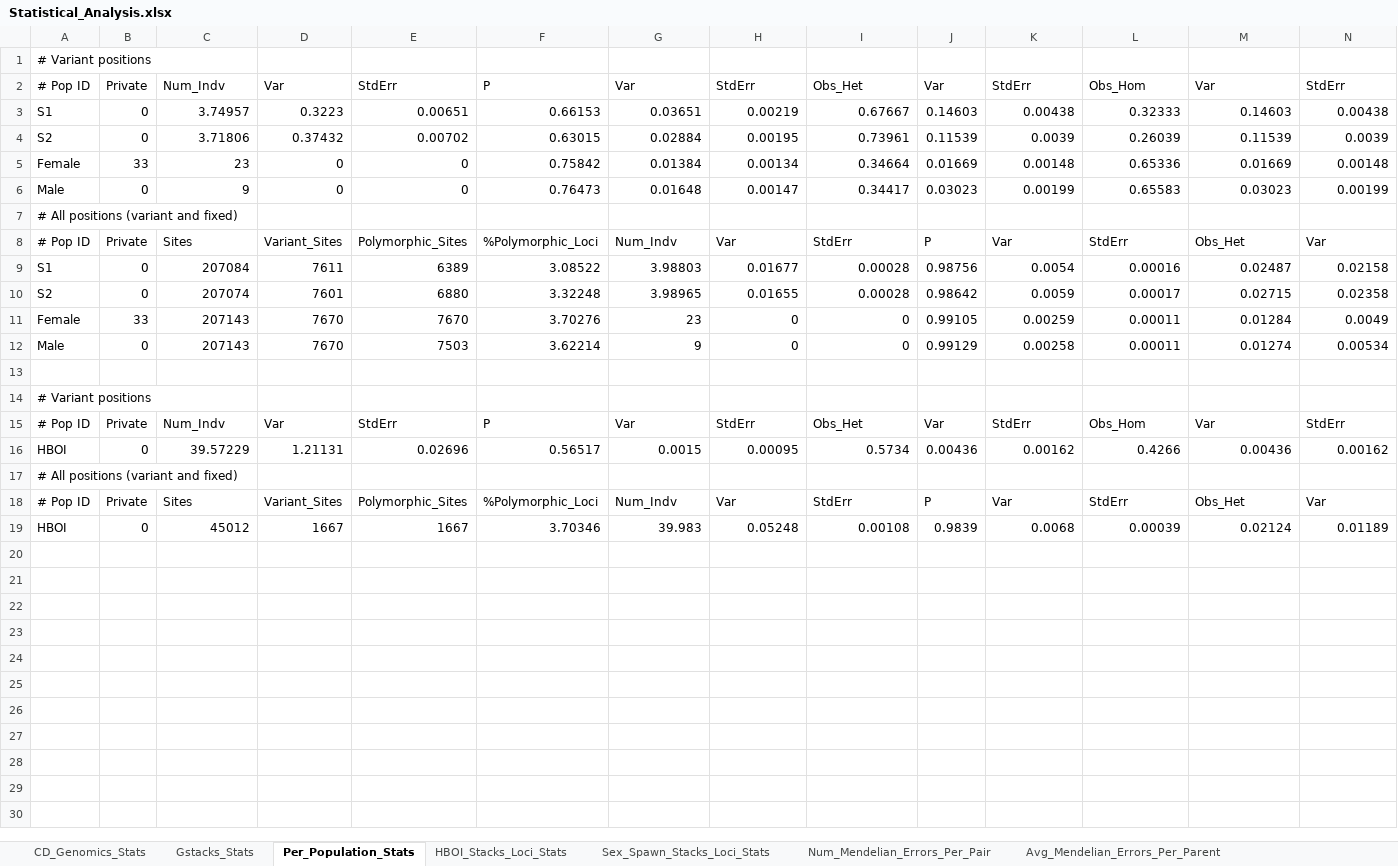
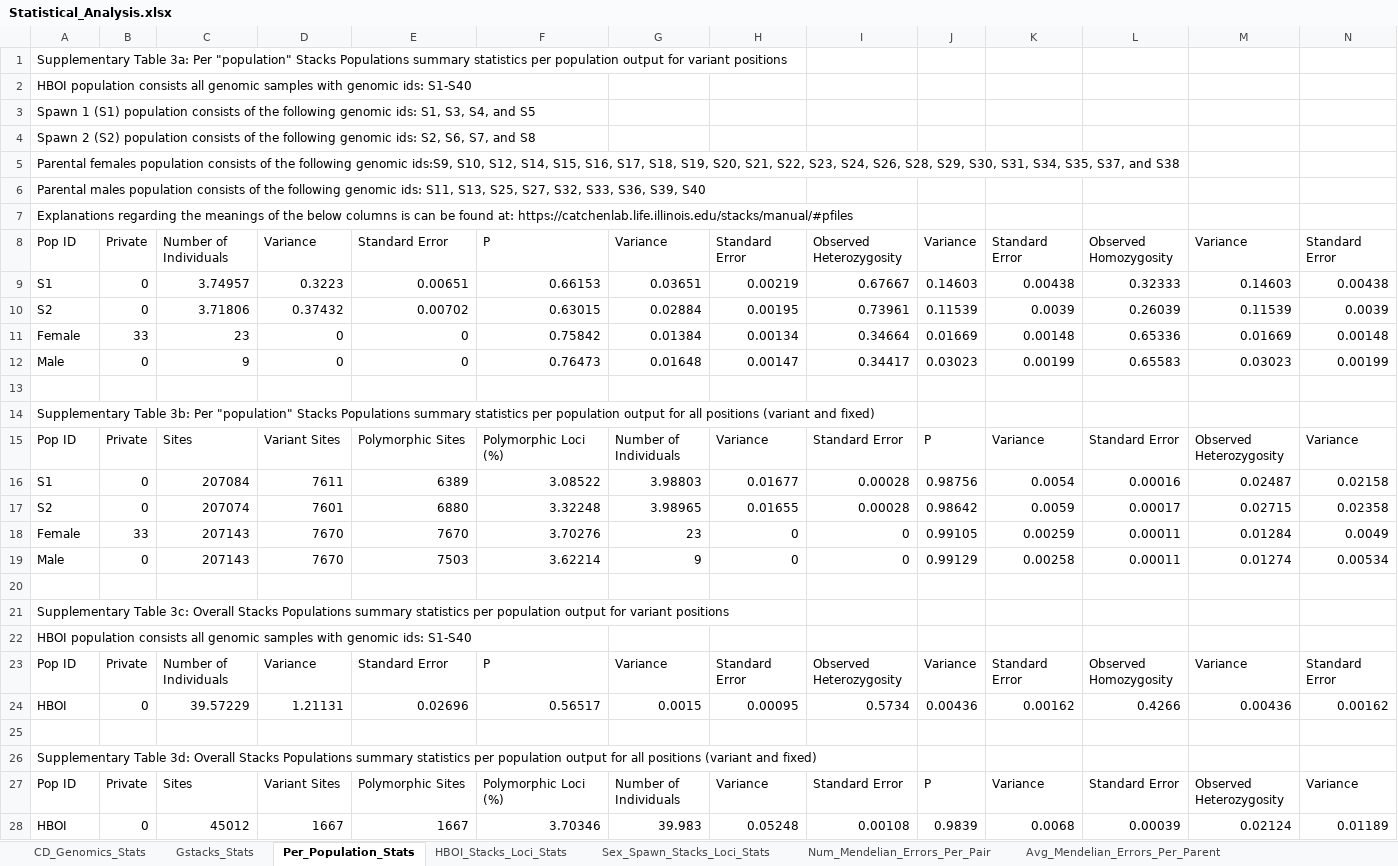
Before and after one commit to aqua-omics/bonefish_parentage_analysis, an Excel workbook: Statistical_Analysis.xlsx, sheet Per_Population_Stats, drawn as a sheet; only a part is shown; values as stored, in another font and other column widths than the file's, no borders; removed rows and columns are numbered as before the commit, all else as after; rows hold the shown columns only; the diff names each change by its address in the sheet, - before the commit and + after, or states it on an @@ line.

```diff
--- a/Statistical_Analysis.xlsx (sheet Per_Population_Stats)
+++ b/Statistical_Analysis.xlsx (sheet Per_Population_Stats)
-A1: # Variant positions
+A1: Supplementary Table 3a: Per "population" Stacks Populations summary statistics per population output for variant positions
-row 2: # Pop ID | Private | Num_Indv | Var | StdErr | P | Var | StdErr | Obs_Het | Var | StdErr | Obs_Hom | Var | StdErr
+row 2: HBOI population consists all genomic samples with genomic ids: S1-S40
+row 3: Spawn 1 (S1) population consists of the following genomic ids: S1, S3, S4, and S5
+row 4: Spawn 2 (S2) population consists of the following genomic ids: S2, S6, S7, and S8
+row 5: Parental females population consists of the following genomic ids:S9, S10, S12, S14, S15, S16, S17, S18, S19, S20, S21, S22, S23, S24, S26, S28, S29, S30, S31, S34, S35, S37, and S38
+row 6: Parental males population consists of the following genomic ids: S11, S13, S25, S27, S32, S33, S36, S39, S40
+row 7: Explanations regarding the meanings of the below columns is can be found at: https://catchenlab.life.illinois.edu/stacks/manual/#pfiles
+row 8: Pop ID | Private | Number of Individuals | Variance | Standard Error | P | Variance | Standard Error | Observed Heterozygosity | Variance | Standard Error | Observed Homozygosity | Variance | Standard Error
+row 13: (empty)
-A14: # All positions (variant…
+A14: Supplementary Table 3b: Per "population" Stacks Populations summary statistics per population output for all positions (variant…
-row 8: # Pop ID | Private | Sites | Variant_Sites | Polymorphic_Sites | %Polymorphic_Loci | Num_Indv | Var | StdErr | P | Var | StdErr | Obs_Het | Var
+row 15: Pop ID | Private | Sites | Variant Sites | Polymorphic Sites | Polymorphic Loci (%) | Number of Individuals | Variance | Standard Error | P | Variance | Standard Error | Observed Heterozygosity | Variance
-A21: # Variant positions
+A21: Supplementary Table 3c: Overall Stacks Populations summary statistics per population output for variant positions
-row 15: # Pop ID | Private | Num_Indv | Var | StdErr | P | Var | StdErr | Obs_Het | Var | StdErr | Obs_Hom | Var | StdErr
+row 22: HBOI population consists all genomic samples with genomic ids: S1-S40
+row 23: Pop ID | Private | Number of Individuals | Variance | Standard Error | P | Variance | Standard Error | Observed Heterozygosity | Variance | Standard Error | Observed Homozygosity | Variance | Standard Error
+row 25: (empty)
-A26: # All positions (variant…
+A26: Supplementary Table 3d: Overall Stacks Populations summary statistics per population output for all positions (variant…
-row 18: # Pop ID | Private | Sites | Variant_Sites | Polymorphic_Sites | %Polymorphic_Loci | Num_Indv | Var | StdErr | P | Var | StdErr | Obs_Het | Var
+row 27: Pop ID | Private | Sites | Variant Sites | Polymorphic Sites | Polymorphic Loci (%) | Number of Individuals | Variance | Standard Error | P | Variance | Standard Error | Observed Heterozygosity | Variance
```
Also changed, not shown: sheet Avg_Mendelian_Errors_Per_Parent, sheet Num_Mendelian_Errors_Per_Pair, sheet CD_Genomics_Stats, sheet Sex_Spawn_Stacks_Loci_Stats, sheet HBOI_Stacks_Loci_Stats, sheet Gstacks_Stats, formulas that keep their value.
